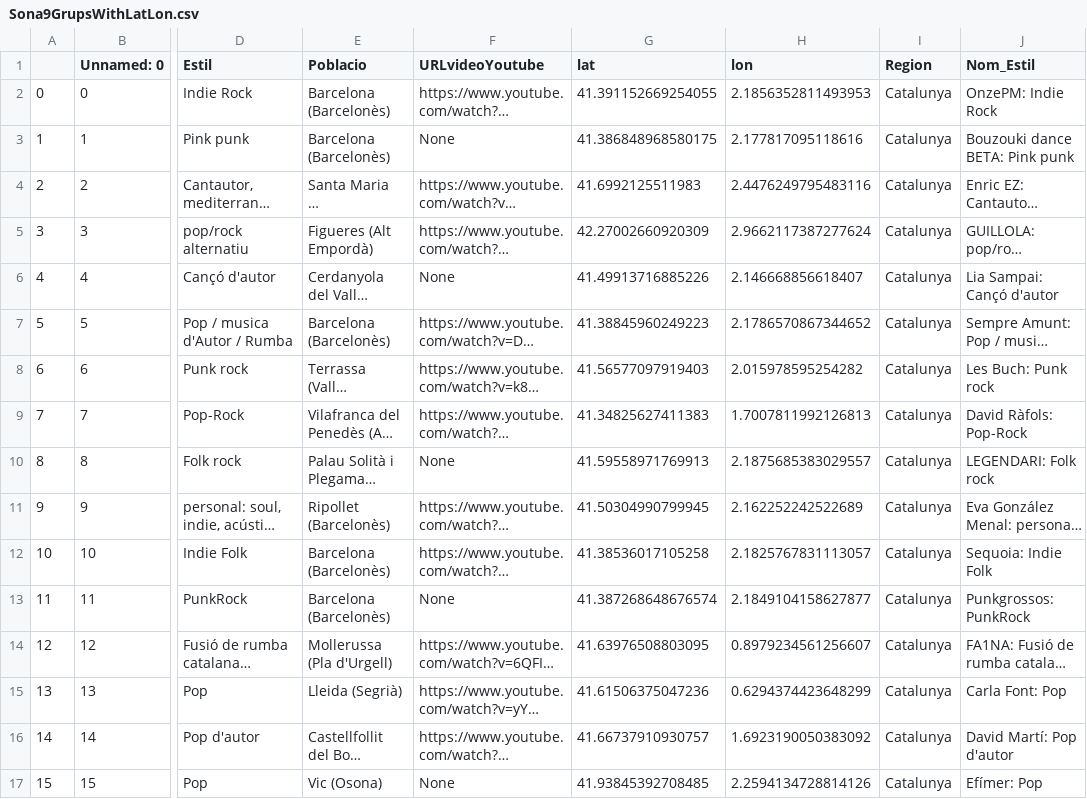
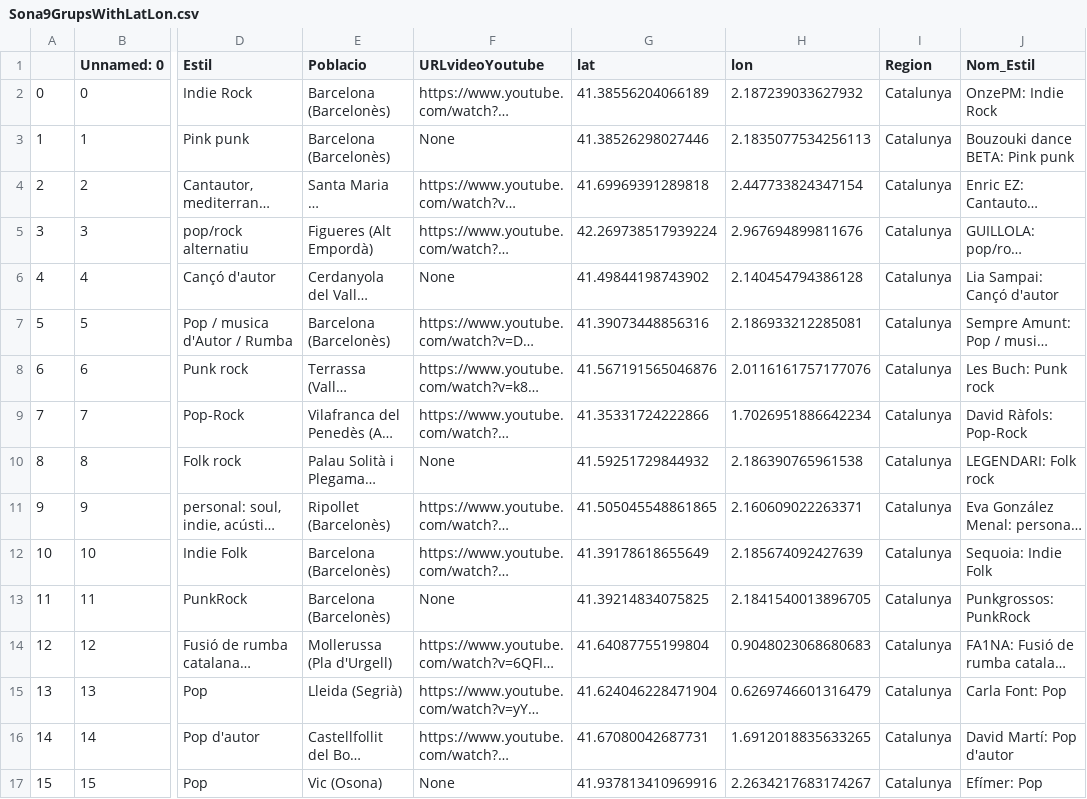
Before and after one commit to jackmat/Sona9-2020, a CSV file: master/data/1_DataWrangling/Sona9GrupsWithLatLon.csv, drawn as a sheet; only a part is shown, gaps mark what is left out; long unchanged cells end in …; the diff covers the shown part only; the diff names each change by its address in the sheet, - before the commit and + after, or states it on an @@ line.

```diff
--- a/master/data/1_DataWrangling/Sona9GrupsWithLatLon.csv
+++ b/master/data/1_DataWrangling/Sona9GrupsWithLatLon.csv
-G2 (lat): 41.391152669254055
+G2 (lat): 41.38556204066189
-H2 (lon): 2.1856352811493953
+H2 (lon): 2.187239033627932
-G3 (lat): 41.386848968580175
+G3 (lat): 41.38526298027446
-H3 (lon): 2.177817095118616
+H3 (lon): 2.1835077534256113
-G4 (lat): 41.6992125511983
+G4 (lat): 41.69969391289818
-H4 (lon): 2.4476249795483116
+H4 (lon): 2.447733824347154
-G5 (lat): 42.27002660920309
+G5 (lat): 42.269738517939224
-H5 (lon): 2.9662117387277624
+H5 (lon): 2.967694899811676
-G6 (lat): 41.49913716885226
+G6 (lat): 41.49844198743902
-H6 (lon): 2.146668856618407
+H6 (lon): 2.140454794386128
-G7 (lat): 41.38845960249223
+G7 (lat): 41.39073448856316
-H7 (lon): 2.1786570867344652
+H7 (lon): 2.186933212285081
-G8 (lat): 41.56577097919403
+G8 (lat): 41.567191565046876
-H8 (lon): 2.015978595254282
+H8 (lon): 2.0116161757177076
-G9 (lat): 41.34825627411383
+G9 (lat): 41.35331724222866
-H9 (lon): 1.7007811992126813
+H9 (lon): 1.7026951886642234
-G10 (lat): 41.59558971769913
+G10 (lat): 41.59251729844932
-H10 (lon): 2.1875685383029557
+H10 (lon): 2.186390765961538
-G11 (lat): 41.50304990799945
+G11 (lat): 41.505045548861865
-H11 (lon): 2.162252242522689
+H11 (lon): 2.160609022263371
-G12 (lat): 41.38536017105258
+G12 (lat): 41.39178618655649
-H12 (lon): 2.1825767831113057
+H12 (lon): 2.185674092427639
-G13 (lat): 41.387268648676574
+G13 (lat): 41.39214834075825
-H13 (lon): 2.1849104158627877
+H13 (lon): 2.1841540013896705
-G14 (lat): 41.63976508803095
+G14 (lat): 41.64087755199804
-H14 (lon): 0.8979234561256607
+H14 (lon): 0.9048023068680683
-G15 (lat): 41.61506375047236
+G15 (lat): 41.624046228471904
-H15 (lon): 0.6294374423648299
+H15 (lon): 0.6269746601316479
-G16 (lat): 41.66737910930757
+G16 (lat): 41.67080042687731
-H16 (lon): 1.6923190050383092
+H16 (lon): 1.6912018835633265
-G17 (lat): 41.93845392708485
+G17 (lat): 41.937813410969916
-H17 (lon): 2.2594134728814126
+H17 (lon): 2.2634217683174267
```
Also changed, not shown: 66 edited cells elsewhere in this file, 3 other files.
